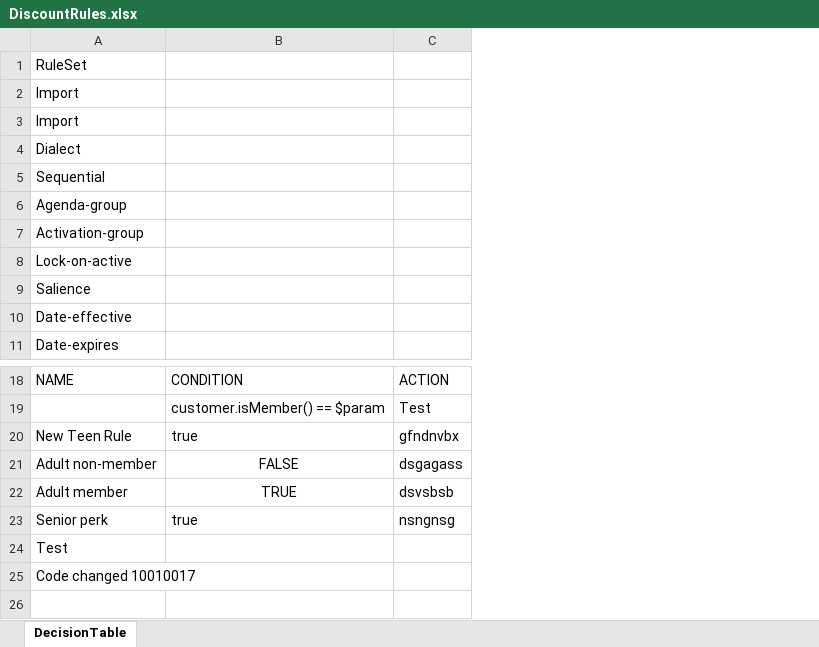
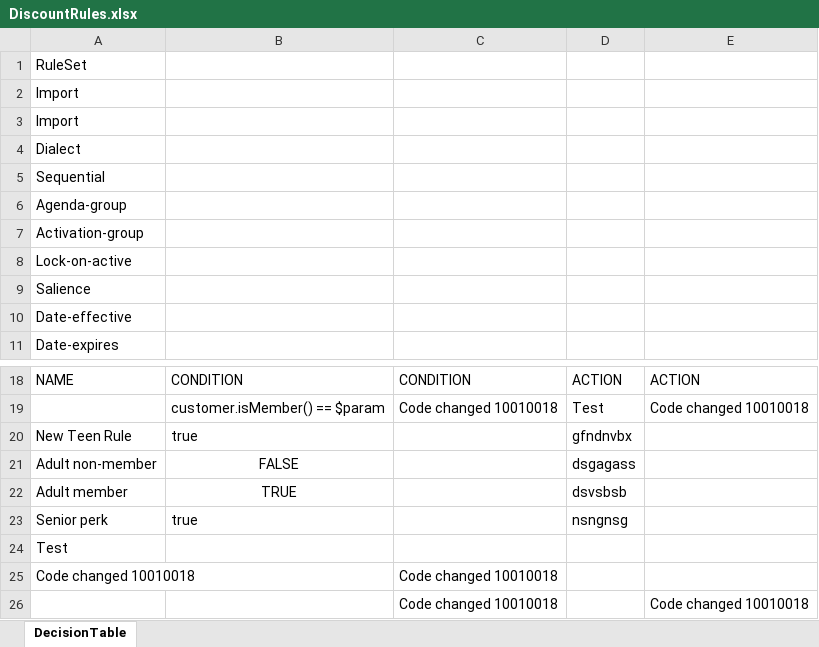
Before and after one commit to Sai-Kushal-Nerella-WL/drools-rules-lite, an Excel workbook: rules/DiscountRules.xlsx, sheet DecisionTable, drawn as a sheet; only a part is shown, gaps mark what is left out; values as stored, in another font and other column widths than the file's, no borders; the diff names each change by its address in the sheet, - before the commit and + after, or states it on an @@ line.

```diff
--- a/rules/DiscountRules.xlsx (sheet DecisionTable)
+++ b/rules/DiscountRules.xlsx (sheet DecisionTable)
+column C, rows 18-25: CONDITION | Code changed 10010018 |  |  |  |  |  | Code changed 10010018
+column E, rows 18-19: ACTION | Code changed 10010018
-A25: Code changed 10010017
+A25: Code changed 10010018
+row 26:  |  | Code changed 10010018 |  | Code changed 10010018
```
